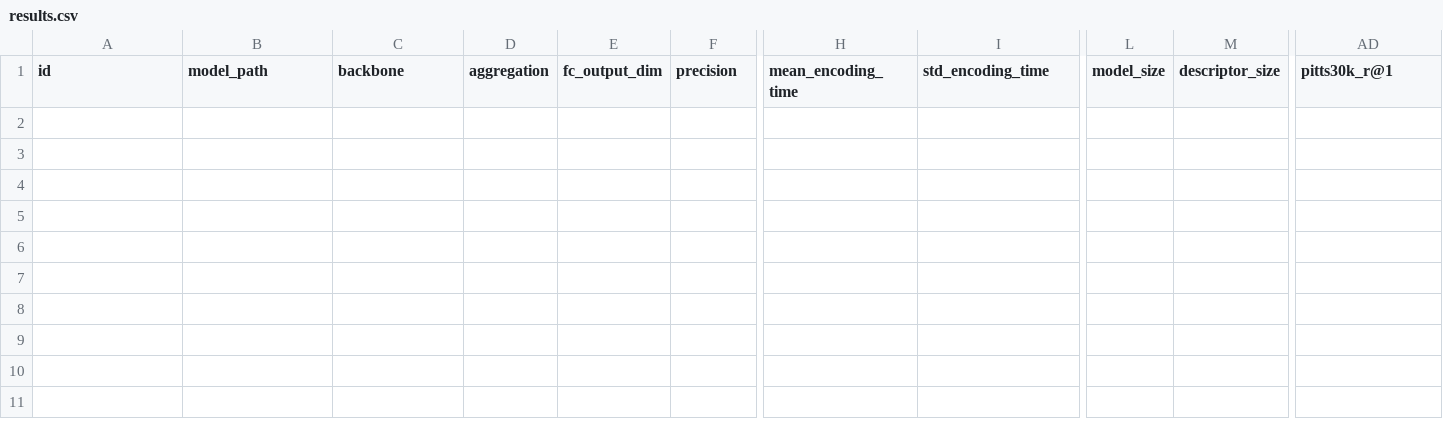
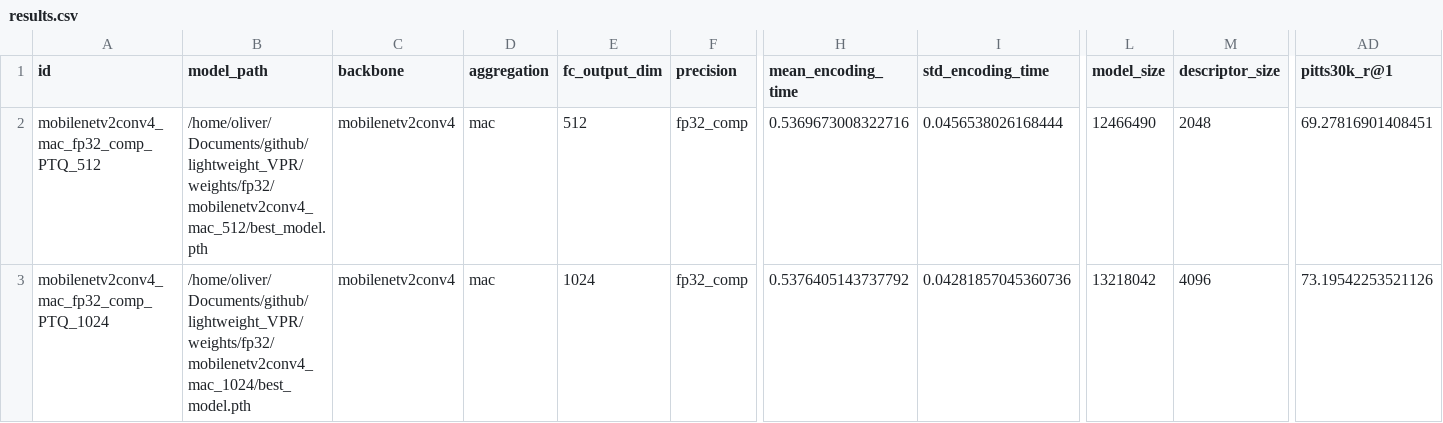
Before and after one commit to OliverGrainge/lightweight_VPR, a CSV file: results.csv, drawn as a sheet; only a part is shown, gaps mark what is left out; rows hold the shown columns only; the diff names each change by its address in the sheet, - before the commit and + after, or states it on an @@ line.

Commit message:
Adding Results

```diff
--- a/results.csv
+++ b/results.csv
+row 2: mobilenetv2conv4_mac_fp32_comp_PTQ_512 | /home/oliver/Documents/github/lightweight_VPR/weights/fp32/mobilenetv2conv4_mac_512/best_model.pth | mobilenetv2conv4 | mac | 512 | fp32_comp | 0.5369673008322716 | 0.0456538026168444 | 12466490 | 2048 | 69.27816901408451
+row 3: mobilenetv2conv4_mac_fp32_comp_PTQ_1024 | /home/oliver/Documents/github/lightweight_VPR/weights/fp32/mobilenetv2conv4_mac_1024/best_model.pth | mobilenetv2conv4 | mac | 1024 | fp32_comp | 0.5376405143737792 | 0.04281857045360736 | 13218042 | 4096 | 73.19542253521126
```
